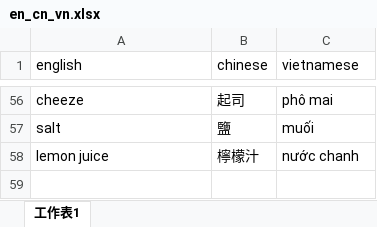
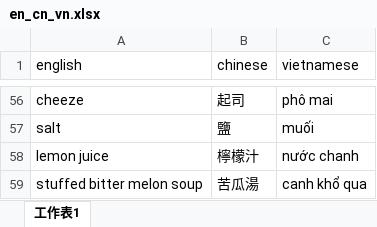
Before and after one commit to Christinef16/vocab_gui_quiz_en_cn_vn, an Excel workbook: en_cn_vn.xlsx, sheet 工作表1, drawn as a sheet; only a part is shown, gaps mark what is left out; values as stored, in another font and other column widths than the file's, no borders; the diff names each change by its address in the sheet, - before the commit and + after, or states it on an @@ line.

Commit message:
Add files via upload

```diff
--- a/en_cn_vn.xlsx (sheet 工作表1)
+++ b/en_cn_vn.xlsx (sheet 工作表1)
+row 59: stuffed bitter melon soup | 苦瓜湯 | canh khổ qua
```
